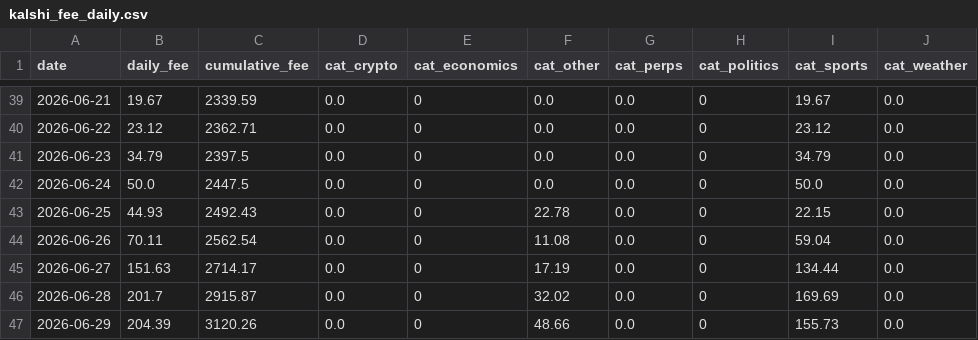
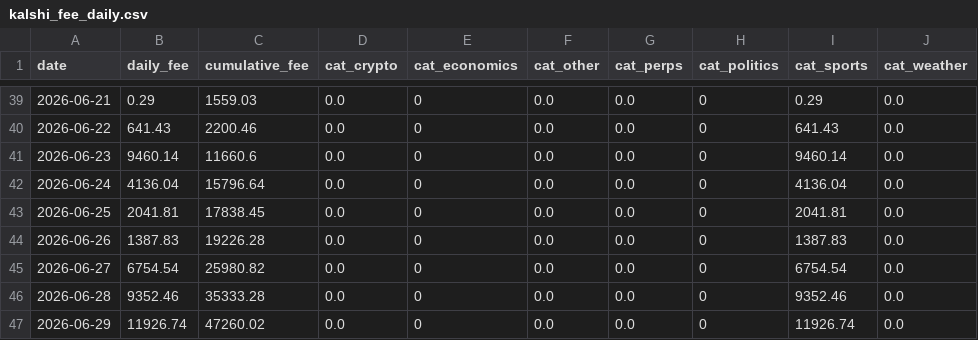
Before and after one commit to ManiFed/KalshiFees, a CSV file: kalshi_fee_daily.csv, drawn as a sheet; only a part is shown, gaps mark what is left out; the diff covers the shown part only.

```diff
--- a/kalshi_fee_daily.csv
+++ b/kalshi_fee_daily.csv
@@ -39,9 +39,9 @@ date,daily_fee,cumulative_fee,cat_crypto,cat_economics,cat_other,cat_perps,cat_p
-2026-06-21,19.67,2339.59,0.0,0,0.0,0.0,0,19.67,0.0
-2026-06-22,23.12,2362.71,0.0,0,0.0,0.0,0,23.12,0.0
-2026-06-23,34.79,2397.5,0.0,0,0.0,0.0,0,34.79,0.0
-2026-06-24,50.0,2447.5,0.0,0,0.0,0.0,0,50.0,0.0
-2026-06-25,44.93,2492.43,0.0,0,22.78,0.0,0,22.15,0.0
-2026-06-26,70.11,2562.54,0.0,0,11.08,0.0,0,59.04,0.0
-2026-06-27,151.63,2714.17,0.0,0,17.19,0.0,0,134.44,0.0
-2026-06-28,201.7,2915.87,0.0,0,32.02,0.0,0,169.69,0.0
-2026-06-29,204.39,3120.26,0.0,0,48.66,0.0,0,155.73,0.0
+2026-06-21,0.29,1559.03,0.0,0,0.0,0.0,0,0.29,0.0
+2026-06-22,641.43,2200.46,0.0,0,0.0,0.0,0,641.43,0.0
+2026-06-23,9460.14,11660.6,0.0,0,0.0,0.0,0,9460.14,0.0
+2026-06-24,4136.04,15796.64,0.0,0,0.0,0.0,0,4136.04,0.0
+2026-06-25,2041.81,17838.45,0.0,0,0.0,0.0,0,2041.81,0.0
+2026-06-26,1387.83,19226.28,0.0,0,0.0,0.0,0,1387.83,0.0
+2026-06-27,6754.54,25980.82,0.0,0,0.0,0.0,0,6754.54,0.0
+2026-06-28,9352.46,35333.28,0.0,0,0.0,0.0,0,9352.46,0.0
+2026-06-29,11926.74,47260.02,0.0,0,0.0,0.0,0,11926.74,0.0
```
Also changed, not shown: 1 added row and 73 edited cells elsewhere in this file, 1 other file.
